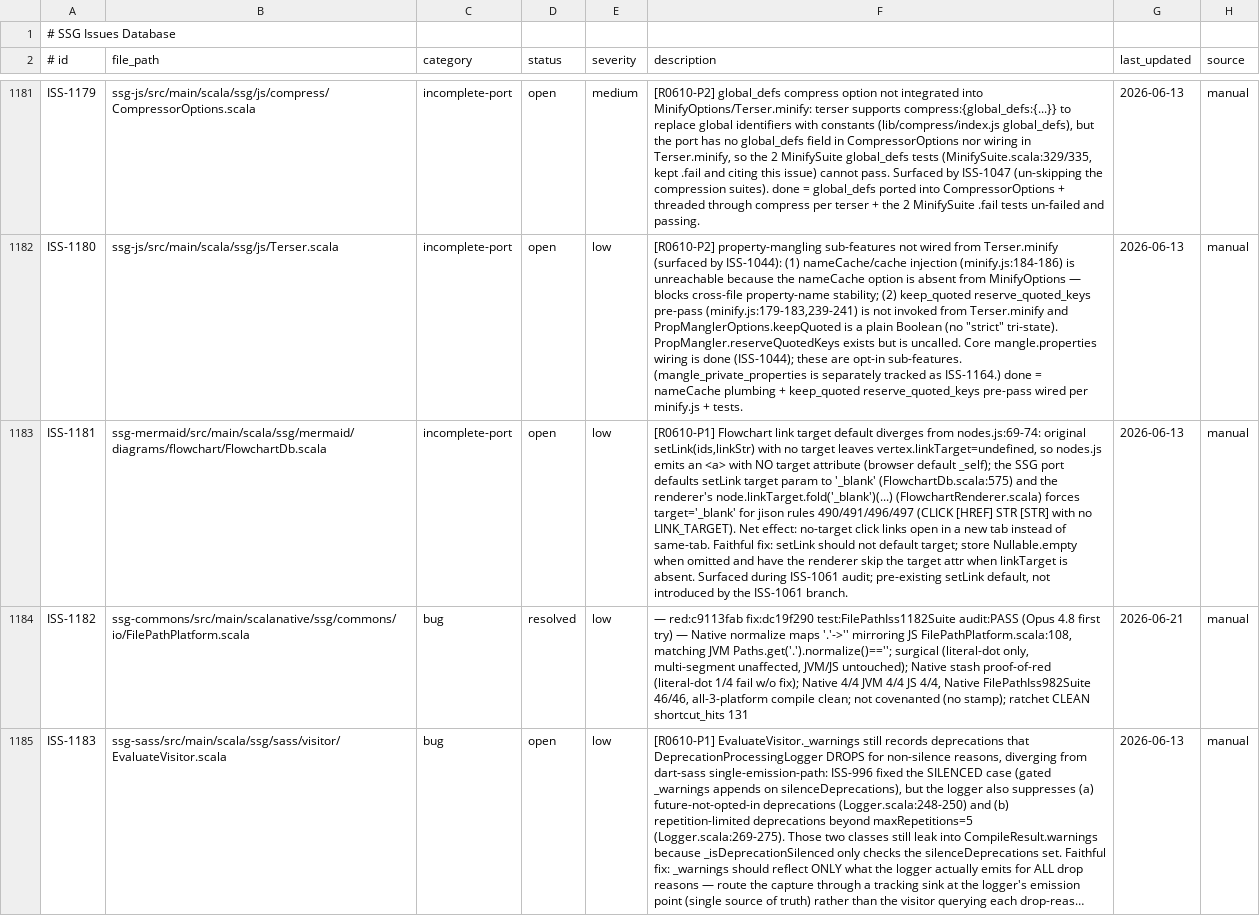
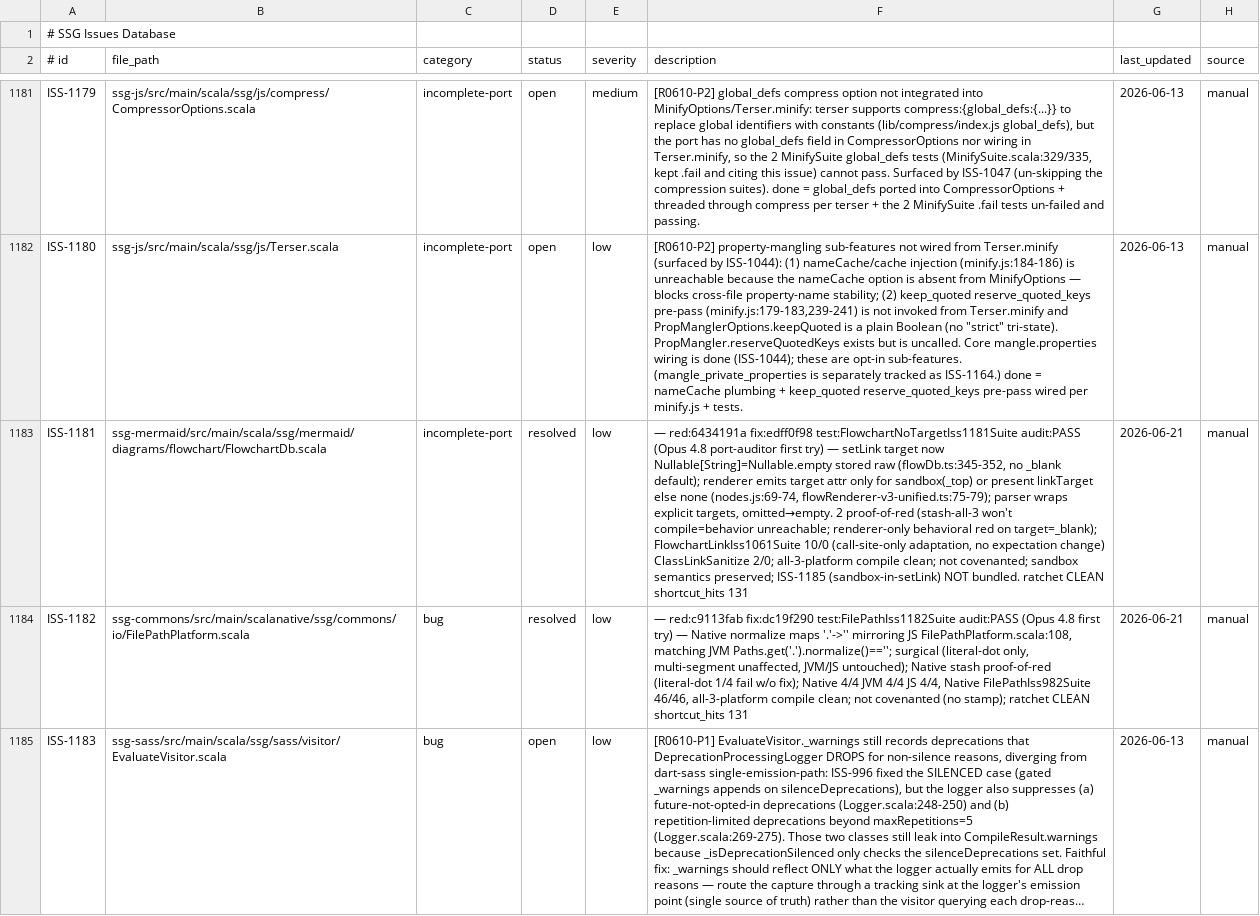
Before and after one commit to kubuszok/ssg, a TSV file: .rescale/data/issues.tsv, drawn as a sheet; only a part is shown, gaps mark what is left out; long unchanged cells end in …; the diff names each change by its address in the sheet, - before the commit and + after, or states it on an @@ line.

Commit message:
campaign: ISS-1181 resolved (ssg-mermaid no-target flowchart link, P1; audit PASS first try)

```diff
--- a/.rescale/data/issues.tsv
+++ b/.rescale/data/issues.tsv
-D1183 (status): open
+D1183 (status): resolved
-F1183 (description): [R0610-P1] Flowchart link target default diverges from nodes.js:69-74: original setLink(ids,linkStr) with no target leaves vertex.linkTarget=undefined, so nodes.js emits an <a> with NO target attribute (browser default _self); the SSG port defaults setLink target param to '_blank' (FlowchartDb.scala:575) and the renderer's node.linkTarget.fold('_blank')(...) (FlowchartRenderer.scala) forces target='_blank' for jison rules 490/491/496/497 (CLICK [HREF] STR [STR] with no LINK_TARGET). Net effect: no-target click links open in a new tab instead of same-tab. Faithful fix: setLink should not default target; store Nullable.empty when omitted and have the renderer skip the target attr when linkTarget is absent. Surfaced during ISS-1061 audit; pre-existing setLink default, not introduced by the ISS-1061 branch.
+F1183 (description): — red:6434191a fix:edff0f98 test:FlowchartNoTargetIss1181Suite audit:PASS (Opus 4.8 port-auditor first try) — setLink target now Nullable[String]=Nullable.empty stored raw (flowDb.ts:345-352, no _blank default); renderer emits target attr only for sandbox(_top) or present linkTarget else none (nodes.js:69-74, flowRenderer-v3-unified.ts:75-79); parser wraps explicit targets, omitted→empty. 2 proof-of-red (stash-all-3 won't compile=behavior unreachable; renderer-only behavioral red on target=_blank); FlowchartLinkIss1061Suite 10/0 (call-site-only adaptation, no expectation change) ClassLinkSanitize 2/0; all-3-platform compile clean; not covenanted; sandbox semantics preserved; ISS-1185 (sandbox-in-setLink) NOT bundled. ratchet CLEAN shortcut_hits 131
-G1183 (last_updated): 2026-06-13
+G1183 (last_updated): 2026-06-21
```
Also changed, not shown: 1 other file.
